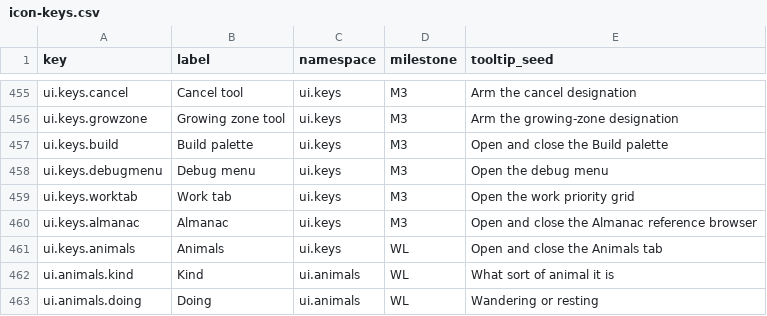
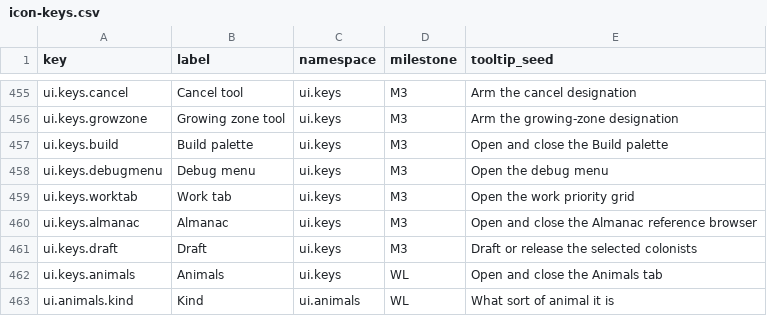
Before and after one commit to 1mitten/odyssey, a CSV file: docs/design/icon-keys.csv, drawn as a sheet; only a part is shown, gaps mark what is left out; the shorter side is filled out with more unchanged rows.

```diff
--- a/docs/design/icon-keys.csv
+++ b/docs/design/icon-keys.csv
@@ -460,2 +460,3 @@ ui.keys.worktab,Work tab,ui.keys,M3,"Open the work priority grid"
 ui.keys.almanac,Almanac,ui.keys,M3,"Open and close the Almanac reference browser"
+ui.keys.draft,Draft,ui.keys,M3,"Draft or release the selected colonists"
 ui.keys.animals,Animals,ui.keys,WL,"Open and close the Animals tab"
```
Also changed, not shown: 43 other files.
